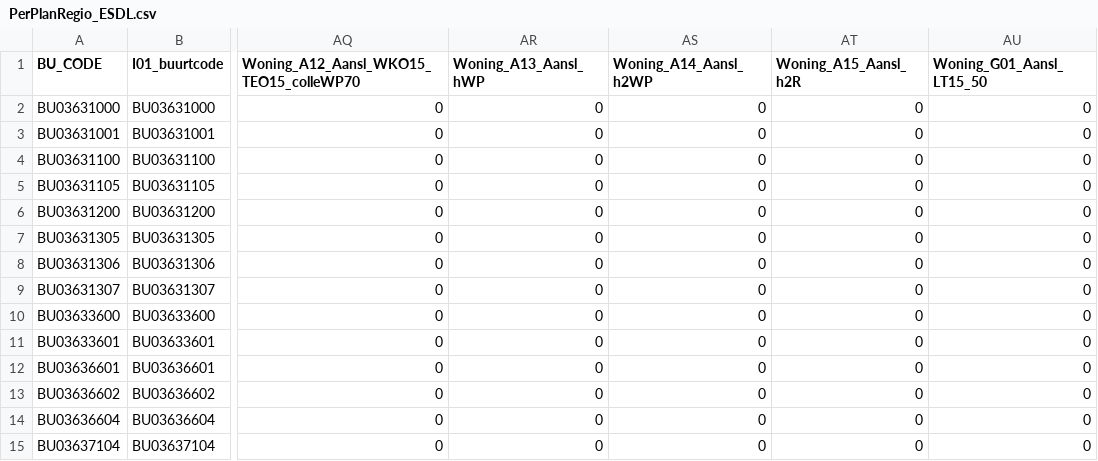
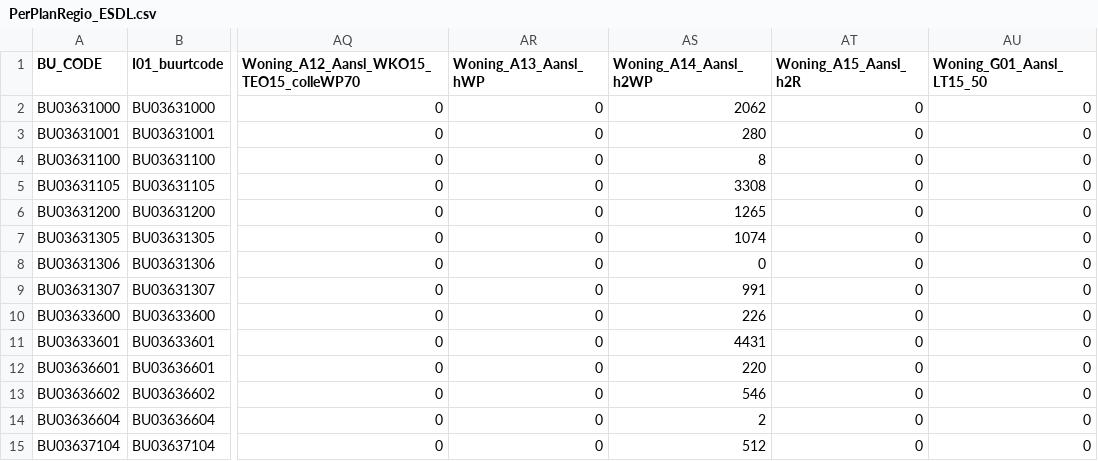
Before and after one commit to mondaine-esdl/vesta-esdl, a CSV file: data/Havenstad/S5a_H2_B_hWP/PerPlanRegio_ESDL.csv, drawn as a sheet; only a part is shown, gaps mark what is left out; the diff names each change by its address in the sheet, - before the commit and + after, or states it on an @@ line.

```diff
--- a/data/Havenstad/S5a_H2_B_hWP/PerPlanRegio_ESDL.csv
+++ b/data/Havenstad/S5a_H2_B_hWP/PerPlanRegio_ESDL.csv
-AS2 (Woning_A14_Aansl_h2WP): 0
+AS2 (Woning_A14_Aansl_h2WP): 2062
-AS3 (Woning_A14_Aansl_h2WP): 0
+AS3 (Woning_A14_Aansl_h2WP): 280
-AS4 (Woning_A14_Aansl_h2WP): 0
+AS4 (Woning_A14_Aansl_h2WP): 8
-AS5 (Woning_A14_Aansl_h2WP): 0
+AS5 (Woning_A14_Aansl_h2WP): 3308
-AS6 (Woning_A14_Aansl_h2WP): 0
+AS6 (Woning_A14_Aansl_h2WP): 1265
-AS7 (Woning_A14_Aansl_h2WP): 0
+AS7 (Woning_A14_Aansl_h2WP): 1074
-AS9 (Woning_A14_Aansl_h2WP): 0
+AS9 (Woning_A14_Aansl_h2WP): 991
-AS10 (Woning_A14_Aansl_h2WP): 0
+AS10 (Woning_A14_Aansl_h2WP): 226
-AS11 (Woning_A14_Aansl_h2WP): 0
+AS11 (Woning_A14_Aansl_h2WP): 4431
-AS12 (Woning_A14_Aansl_h2WP): 0
+AS12 (Woning_A14_Aansl_h2WP): 220
-AS13 (Woning_A14_Aansl_h2WP): 0
+AS13 (Woning_A14_Aansl_h2WP): 546
-AS14 (Woning_A14_Aansl_h2WP): 0
+AS14 (Woning_A14_Aansl_h2WP): 2
-AS15 (Woning_A14_Aansl_h2WP): 0
+AS15 (Woning_A14_Aansl_h2WP): 512
```
Also changed, not shown: data/Havenstad/S3a_B_LT30_30/PerPlanRegio_ESDL.csv, 29 other files.
